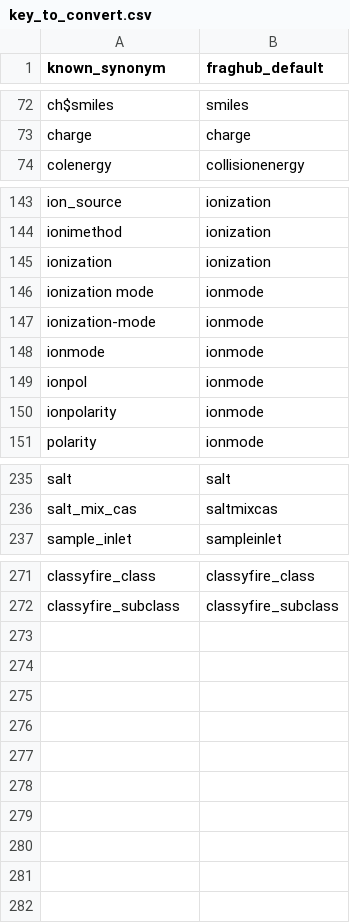
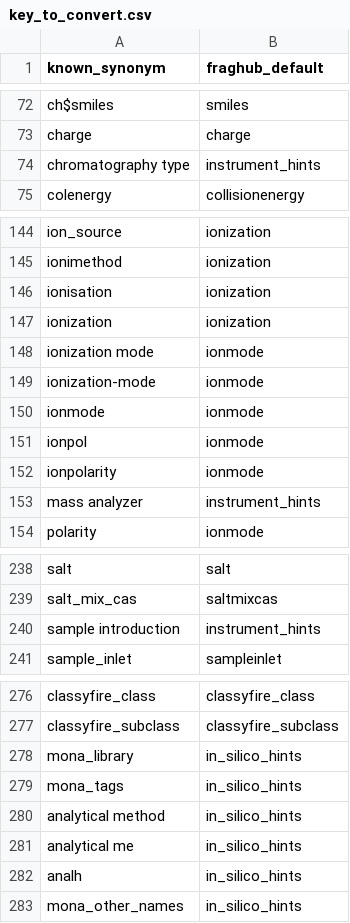
Before and after one commit to ADablanc/FragHub, a CSV file: datas/key_to_convert.csv, drawn as a sheet; only a part is shown, gaps mark what is left out; the diff covers the shown part only; the diff names each change by its address in the sheet, - before the commit and + after, or states it on an @@ line.

Commit message:
feat: map ionization, ion source and MoNA origin, analytical method, tags, library and other names to hint keys

```diff
--- a/datas/key_to_convert.csv
+++ b/datas/key_to_convert.csv
+row 74: chromatography type | instrument_hints
+row 146: ionisation | ionization
+row 153: mass analyzer | instrument_hints
+row 240: sample introduction | instrument_hints
+row 278: mona_library | in_silico_hints
+row 279: mona_tags | in_silico_hints
+row 280: analytical method | in_silico_hints
+row 281: analytical me | in_silico_hints
+row 282: analh | in_silico_hints
+row 283: mona_other_names | in_silico_hints
```
Also changed, not shown: 1 added row and 1 edited cell elsewhere in this file.
